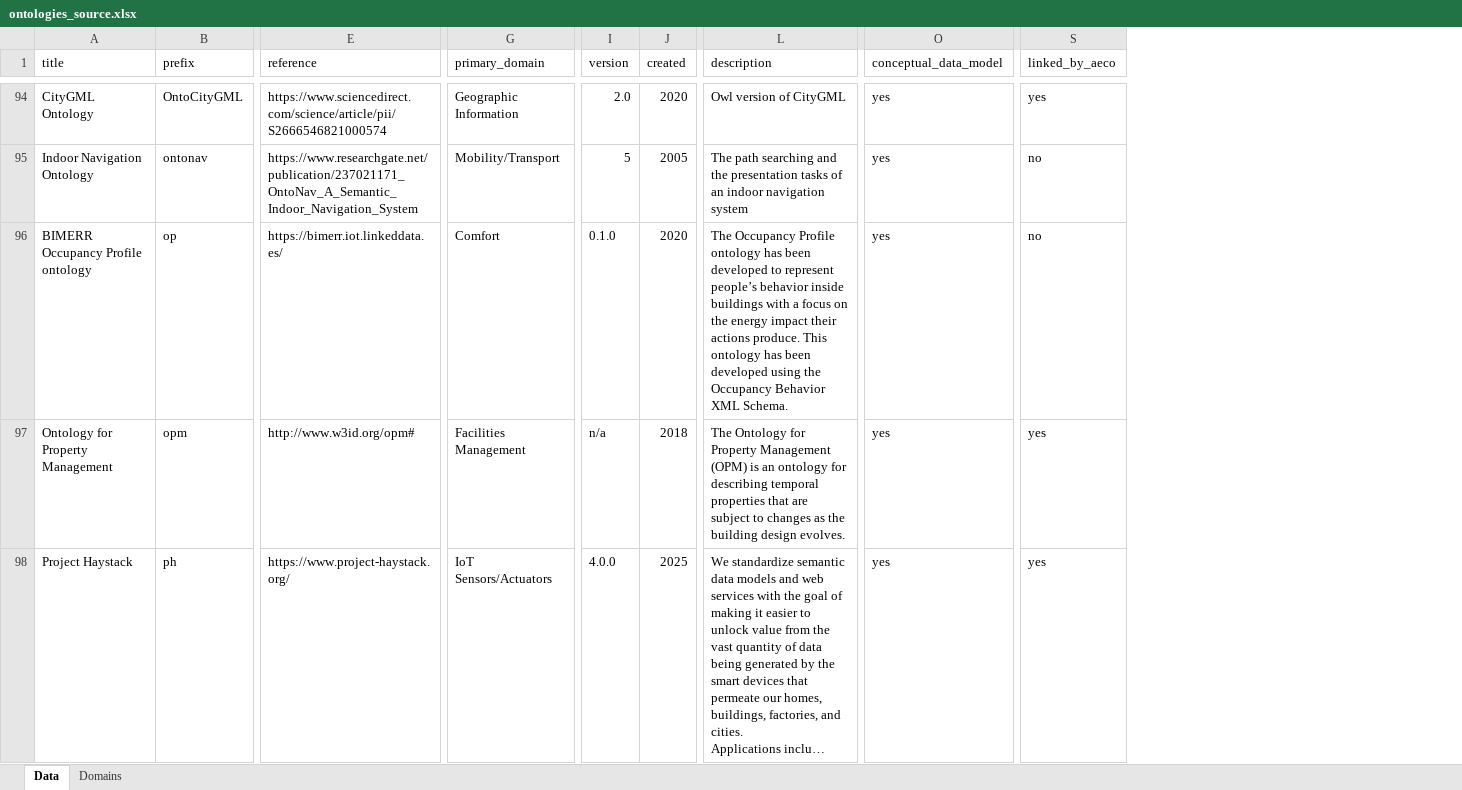
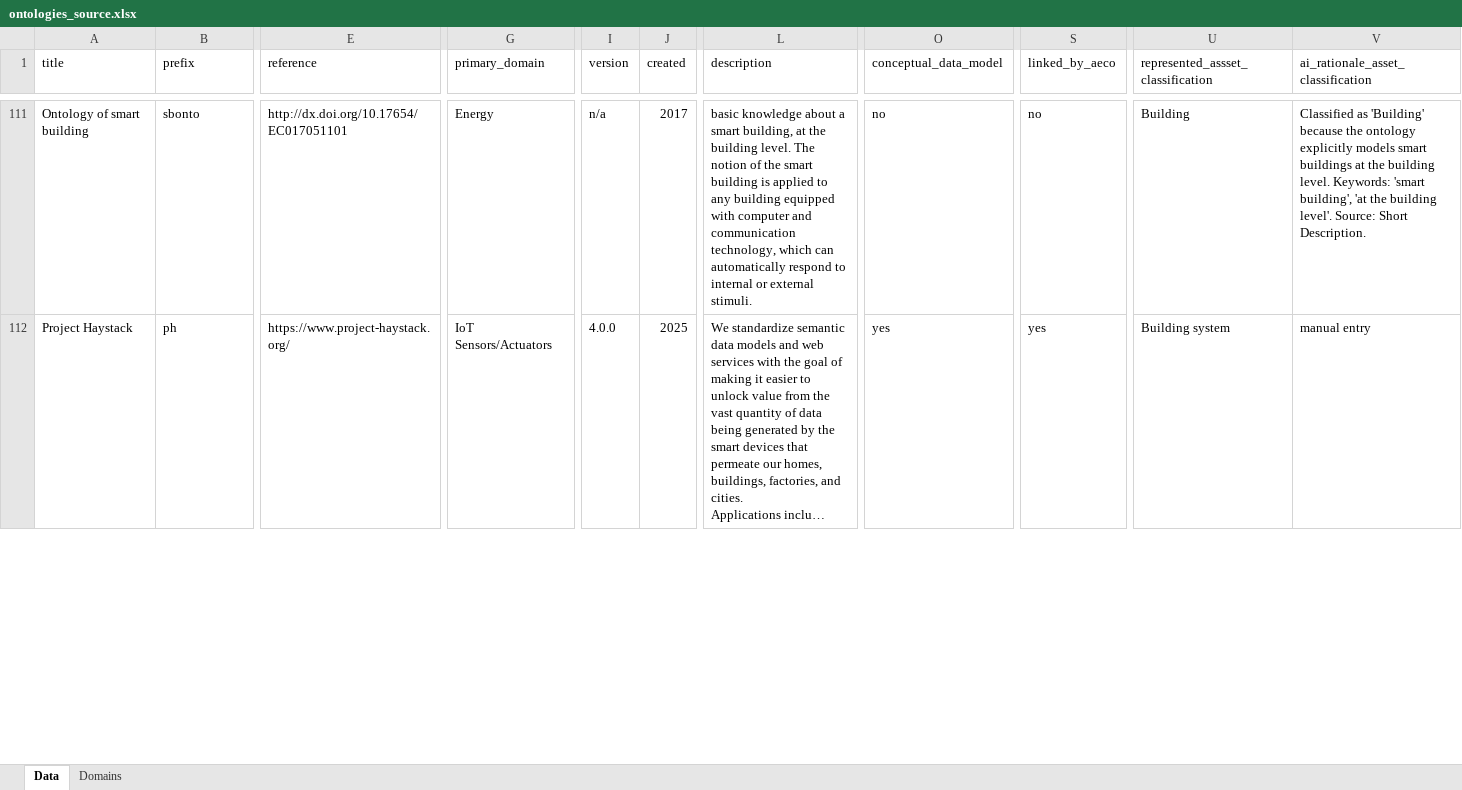
Before and after one commit to CyberbuildLab/BE-OLS, an Excel workbook: data/source/ontologies_source.xlsx, sheet Data, drawn as a sheet; only a part is shown, gaps mark what is left out; long unchanged cells end in …; values as stored, in another font and other column widths than the file's, no cell formats; table styles not drawn; removed rows and columns are numbered as before the commit, all else as after; rows hold the shown columns only; the diff covers the shown part only; the diff names each change by its address in the sheet, - before the commit and + after, or states it on an @@ line.

Commit message:
Update ontology source spreadsheet
Updated descriptions (updates highlighted in green) , added two columns 'represented_asset_classification' + 'ai_rationale'

```diff
--- a/data/source/ontologies_source.xlsx (sheet Data)
+++ b/data/source/ontologies_source.xlsx (sheet Data)
+column U, row 1: represented_assset_classification; rows 111-112: Building | Building system
+column V, row 1: ai_rationale_asset_classification; rows 111-112: Classified as 'Building' because the ontology explicitly models smart buildings at the building level. Keywords: 'smart building', 'at the building level'. Source: Short Description. | manual entry
-A111 (title): CityGML Ontology
+A111 (title): Ontology of smart building
-B111 (prefix): OntoCityGML
+B111 (prefix): sbonto
-E111 (reference): https://www.sciencedirect.com/science/article/pii/S2666546821000574
+E111 (reference): http://dx.doi.org/10.17654/EC017051101
-G111 (primary_domain): Geographic Information
+G111 (primary_domain): Energy
-I111 (version): 2.0
+I111 (version): n/a
-J111 (created): 2020
+J111 (created): 2017
-L111 (description): Owl version of CityGML
+L111 (description): basic knowledge about a smart building, at the building level. The notion of the smart building is applied to any building equipped with computer and communication technology, which can automatically respond to internal or external stimuli.
-O111 (conceptual_data_model): yes
+O111 (conceptual_data_model): no
-S111 (linked_by_aeco): yes
+S111 (linked_by_aeco): no
-row 95: Indoor Navigation Ontology | ontonav | https://www.researchgate.net/publication/237021171_OntoNav_A_Semantic_Indoor_Navigation_System | Mobility/Transport | 5 | 2005 | The path searching and the presentation tasks of an indoor navigation system | yes | no
@@ row 96 moved to row 18: BIMERR Occupancy Profile ontology @@
@@ row 97 moved to row 108: Ontology for Property Management @@
```
Also changed, not shown: 26 added rows, 25 removed rows, 55 moved rows and 32 edited cells elsewhere in this sheet, cell formats.
